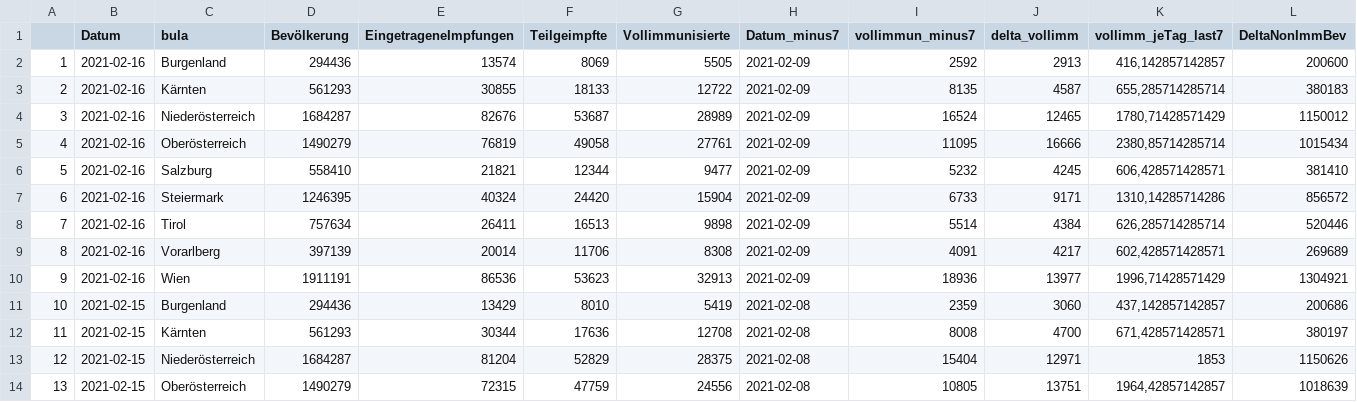
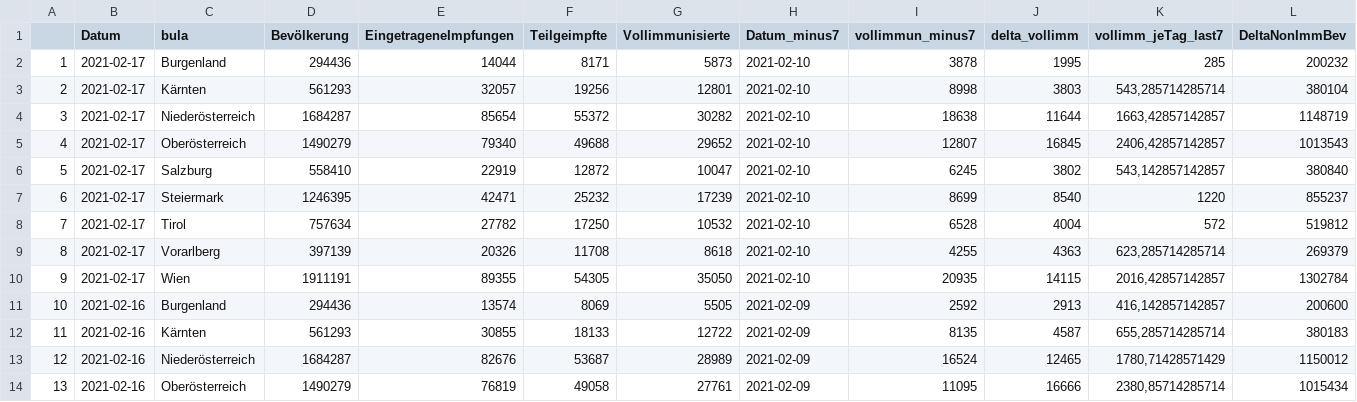
Before and after one commit to donkoralle/warpspeed, a CSV file: Data/timeline_extrapol.csv, drawn as a sheet; only a part is shown; the shorter side is filled out with more unchanged rows; addresses are those after the commit; rows hold the shown columns only; the diff names each change by its address in the sheet, - before the commit and + after, or states it on an @@ line.

```diff
--- a/Data/timeline_extrapol.csv
+++ b/Data/timeline_extrapol.csv
+row 2: 1 | 2021-02-17 | Burgenland | 294436 | 14044 | 8171 | 5873 | 2021-02-10 | 3878 | 1995 | 285 | 200232
+row 3: 2 | 2021-02-17 | Kärnten | 561293 | 32057 | 19256 | 12801 | 2021-02-10 | 8998 | 3803 | 543,285714285714 | 380104
+row 4: 3 | 2021-02-17 | Niederösterreich | 1684287 | 85654 | 55372 | 30282 | 2021-02-10 | 18638 | 11644 | 1663,42857142857 | 1148719
+row 5: 4 | 2021-02-17 | Oberösterreich | 1490279 | 79340 | 49688 | 29652 | 2021-02-10 | 12807 | 16845 | 2406,42857142857 | 1013543
+row 6: 5 | 2021-02-17 | Salzburg | 558410 | 22919 | 12872 | 10047 | 2021-02-10 | 6245 | 3802 | 543,142857142857 | 380840
+row 7: 6 | 2021-02-17 | Steiermark | 1246395 | 42471 | 25232 | 17239 | 2021-02-10 | 8699 | 8540 | 1220 | 855237
+row 8: 7 | 2021-02-17 | Tirol | 757634 | 27782 | 17250 | 10532 | 2021-02-10 | 6528 | 4004 | 572 | 519812
+row 9: 8 | 2021-02-17 | Vorarlberg | 397139 | 20326 | 11708 | 8618 | 2021-02-10 | 4255 | 4363 | 623,285714285714 | 269379
+row 10: 9 | 2021-02-17 | Wien | 1911191 | 89355 | 54305 | 35050 | 2021-02-10 | 20935 | 14115 | 2016,42857142857 | 1302784
@@ column A renumbered from row 11 down @@
```
Also changed, not shown: 3 other files.
